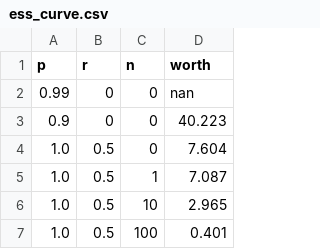
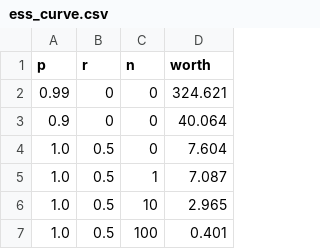
Before and after one commit to quan-possible/description-icl, a CSV file: results/rq2-reliability/ess_curve.csv, drawn as a sheet; only a part is shown.

```diff
--- a/results/rq2-reliability/ess_curve.csv
+++ b/results/rq2-reliability/ess_curve.csv
@@ -1,4 +1,4 @@
 p,r,n,worth
-0.99,0,0,nan
-0.9,0,0,40.223
+0.99,0,0,324.621
+0.9,0,0,40.064
 1.0,0.5,0,7.604
```
Also changed, not shown: 6 other files.
